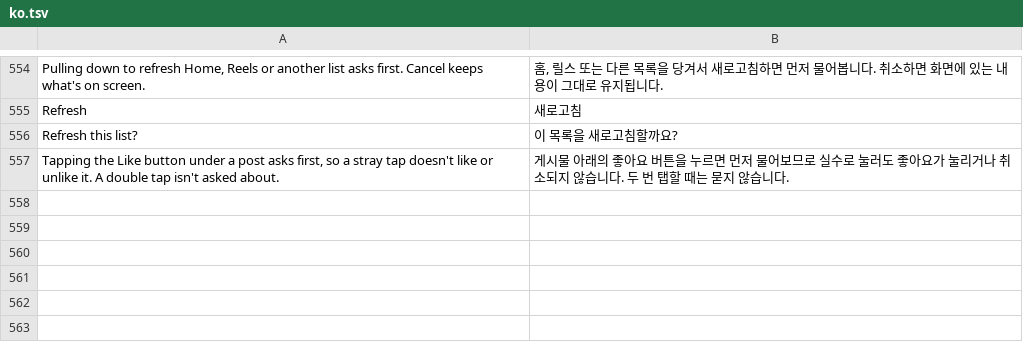
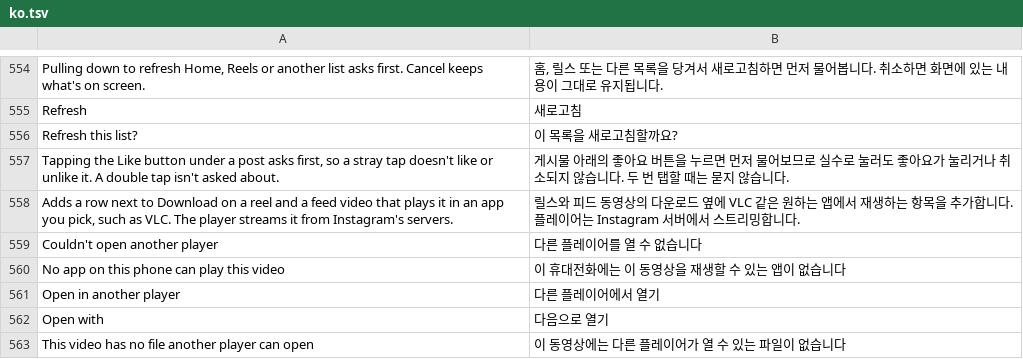
Before and after one commit to Chazy12/HushGram, a TSV file: extensions/shared/library/src/main/l10n/ko.tsv, drawn as a sheet; only a part is shown, gaps mark what is left out; the diff names each change by its address in the sheet, - before the commit and + after, or states it on an @@ line.

Commit message:
l10n: translate Open in another player

```diff
--- a/extensions/shared/library/src/main/l10n/ko.tsv
+++ b/extensions/shared/library/src/main/l10n/ko.tsv
+row 558: Adds a row next to Download on a reel and a feed video that plays it in an app you pick, such as VLC. The player streams it from Instagram's servers. | 릴스와 피드 동영상의 다운로드 옆에 VLC 같은 원하는 앱에서 재생하는 항목을 추가합니다. 플레이어는 Instagram 서버에서 스트리밍합니다.
+row 559: Couldn't open another player | 다른 플레이어를 열 수 없습니다
+row 560: No app on this phone can play this video | 이 휴대전화에는 이 동영상을 재생할 수 있는 앱이 없습니다
+row 561: Open in another player | 다른 플레이어에서 열기
+row 562: Open with | 다음으로 열기
+row 563: This video has no file another player can open | 이 동영상에는 다른 플레이어가 열 수 있는 파일이 없습니다
```
Also changed, not shown: extensions/shared/library/src/main/l10n/de.tsv, extensions/shared/library/src/main/l10n/es.tsv, 4 other files.
